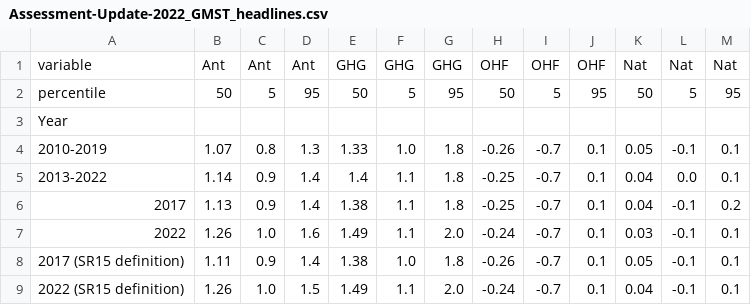
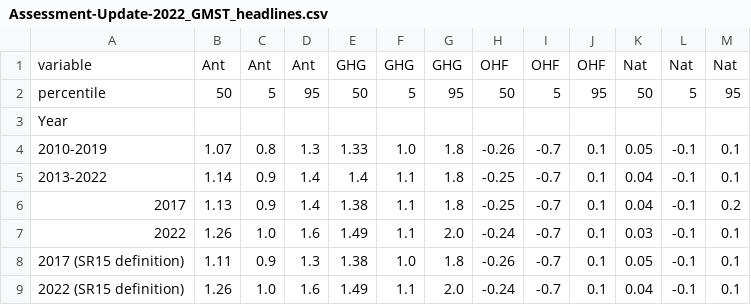
Before and after one commit to ClimateIndicator/anthropogenic-warming-assessment, a CSV file: results/Assessment-Update-2022_GMST_headlines.csv, drawn as a sheet.

```diff
--- a/results/Assessment-Update-2022_GMST_headlines.csv
+++ b/results/Assessment-Update-2022_GMST_headlines.csv
@@ -4,6 +4,6 @@ Year,,,,,,,,,,,,
 2010-2019,1.07,0.8,1.3,1.33,1.0,1.8,-0.26,-0.7,0.1,0.05,-0.1,0.1
-2013-2022,1.14,0.9,1.4,1.4,1.1,1.8,-0.25,-0.7,0.1,0.04,0.0,0.1
+2013-2022,1.14,0.9,1.4,1.4,1.1,1.8,-0.25,-0.7,0.1,0.04,-0.1,0.1
 2017,1.13,0.9,1.4,1.38,1.1,1.8,-0.25,-0.7,0.1,0.04,-0.1,0.2
 2022,1.26,1.0,1.6,1.49,1.1,2.0,-0.24,-0.7,0.1,0.03,-0.1,0.1
-2017 (SR15 definition),1.11,0.9,1.4,1.38,1.0,1.8,-0.26,-0.7,0.1,0.05,-0.1,0.1
-2022 (SR15 definition),1.26,1.0,1.5,1.49,1.1,2.0,-0.24,-0.7,0.1,0.04,-0.1,0.1
+2017 (SR15 definition),1.11,0.9,1.3,1.38,1.0,1.8,-0.26,-0.7,0.1,0.05,-0.1,0.1
+2022 (SR15 definition),1.26,1.0,1.6,1.49,1.1,2.0,-0.24,-0.7,0.1,0.04,-0.1,0.1
```
Also changed, not shown: results/Gillett_GMST_headlines.csv, 3 other files.
